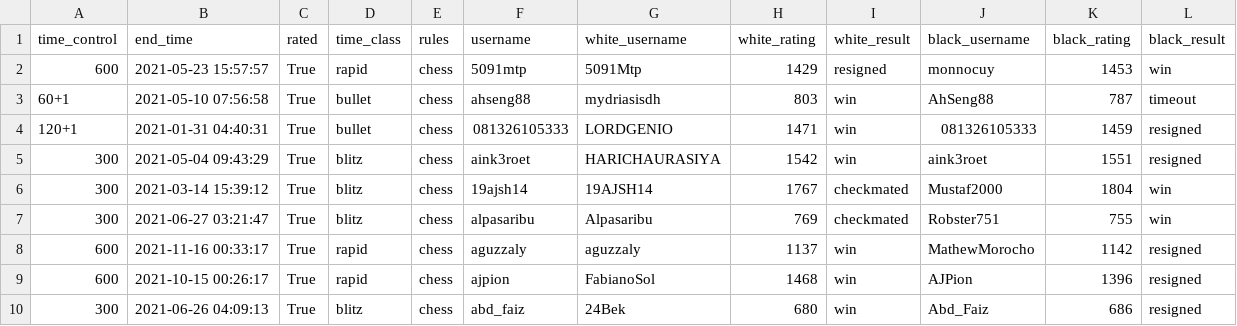
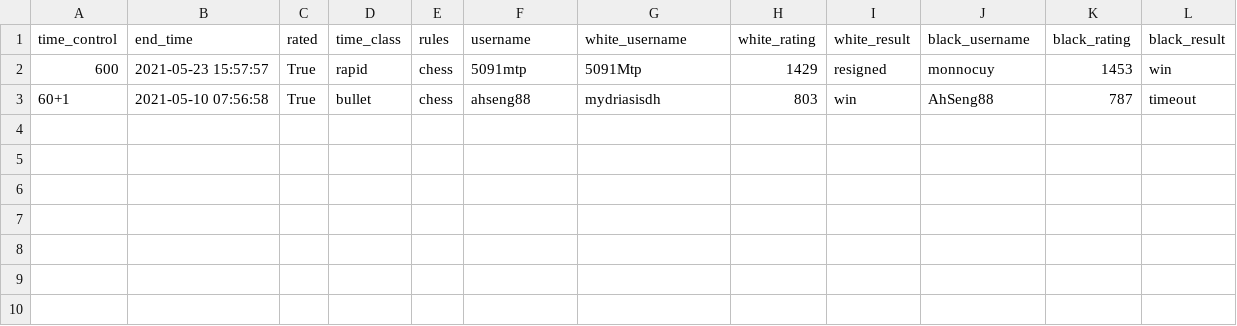
Before and after one commit to D2IP-TUB/Matelda-Demo, a CSV file: datasets/Tiny-Test/chesscom/dirty.csv, drawn as a sheet.

```diff
--- a/datasets/Tiny-Test/chesscom/dirty.csv
+++ b/datasets/Tiny-Test/chesscom/dirty.csv
@@ -3,8 +3 @@ time_control,end_time,rated,time_class,rules,username,white_username,white_ratin
 60+1,2021-05-10 07:56:58,True,bullet,chess,ahseng88,mydriasisdh,803,win,AhSeng88,787,timeout
-120+1,2021-01-31 04:40:31,True,bullet,chess,081326105333,LORDGENIO,1471,win,081326105333,1459,resigned
-300,2021-05-04 09:43:29,True,blitz,chess,aink3roet,HARICHAURASIYA,1542,win,aink3roet,1551,resigned
-300,2021-03-14 15:39:12,True,blitz,chess,19ajsh14,19AJSH14,1767,checkmated,Mustaf2000,1804,win
-300,2021-06-27 03:21:47,True,blitz,chess,alpasaribu,Alpasaribu,769,checkmated,Robster751,755,win
-600,2021-11-16 00:33:17,True,rapid,chess,aguzzaly,aguzzaly,1137,win,MathewMorocho,1142,resigned
-600,2021-10-15 00:26:17,True,rapid,chess,ajpion,FabianoSol,1468,win,AJPion,1396,resigned
-300,2021-06-26 04:09:13,True,blitz,chess,abd_faiz,24Bek,680,win,Abd_Faiz,686,resigned
```
Also changed, not shown: datasets/Tiny-Test/chesscom/clean.csv, datasets/Tiny-Test/lichess/dirty.csv, 14 other files.
